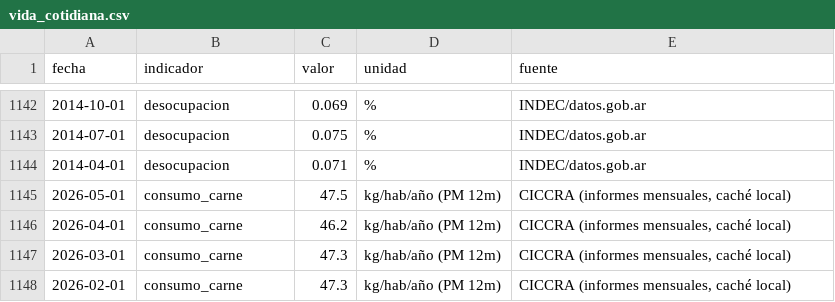
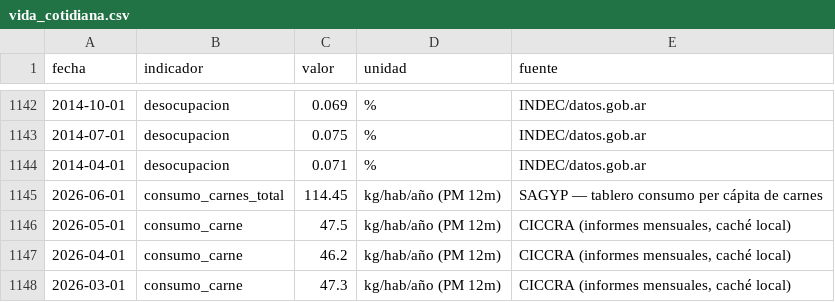
Before and after one commit to Juanpintoselso33/cigob-informe-coyuntura, a CSV file: projects/informe_coyuntura/output/series/vida_cotidiana.csv, drawn as a sheet; only a part is shown, gaps mark what is left out; the shorter side is filled out with more unchanged rows; the diff names each change by its address in the sheet, - before the commit and + after, or states it on an @@ line.

```diff
--- a/projects/informe_coyuntura/output/series/vida_cotidiana.csv
+++ b/projects/informe_coyuntura/output/series/vida_cotidiana.csv
+row 1145: 2026-06-01 | consumo_carnes_total | 114.45 | kg/hab/año (PM 12m) | SAGYP — tablero consumo per cápita de carnes
```
Also changed, not shown: 8 other files.
